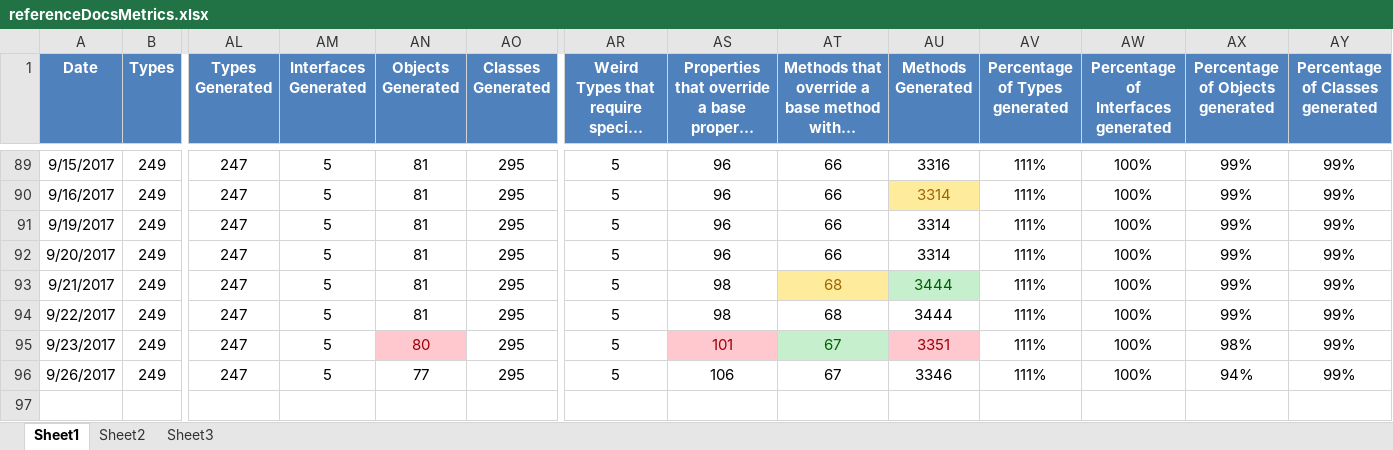
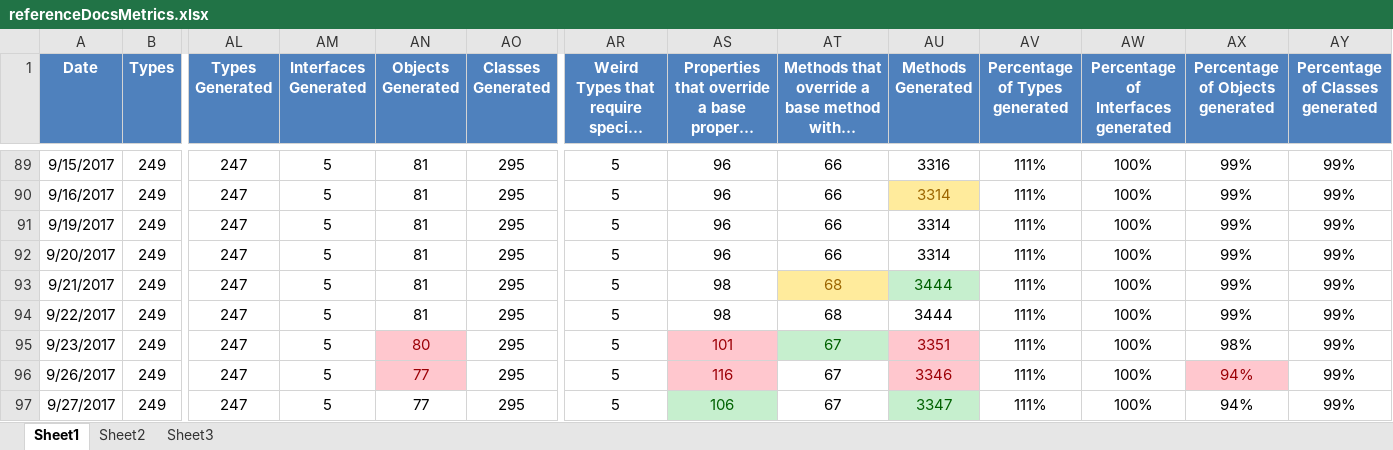
Before and after one commit to kylemwhite/isc, an Excel workbook: referenceDocsMetrics.xlsx, sheet Sheet1, drawn as a sheet; only a part is shown, gaps mark what is left out; long unchanged cells end in …; values as stored, in another font and other column widths than the file's, no borders; rows hold the shown columns only; the diff names each change by its address in the sheet, - before the commit and + after, or states it on an @@ line.

```diff
--- a/referenceDocsMetrics.xlsx (sheet Sheet1)
+++ b/referenceDocsMetrics.xlsx (sheet Sheet1)
@@ AN96 fill: none → #FFC7CE, text colour: black → #9C0006 @@
-AS96: 106
+AS96: 116
@@ AS96 fill: none → #FFC7CE, text colour: black → #9C0006 @@
@@ AU96 fill: none → #FFC7CE, text colour: black → #9C0006 @@
@@ AX96 fill: none → #FFC7CE, text colour: black → #9C0006 @@
+row 97: 9/27/2017 | 249 | 247 | 5 | 77 | 295 | 5 | 106 | 67 | 3347 | 111% | 100% | 94% | 99%
```
Also changed, not shown: 8 other files.
